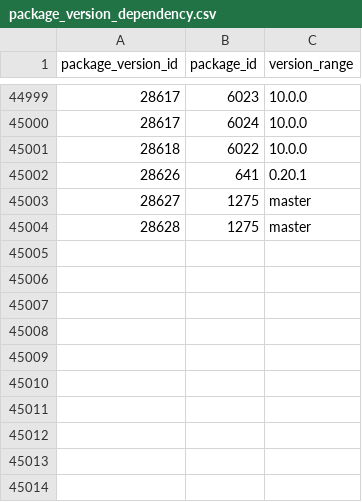
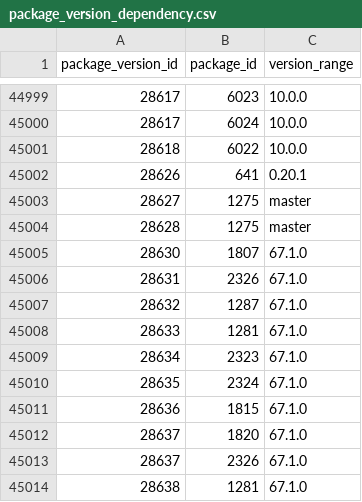
Before and after one commit to SoftwareNetwork/database, a CSV file: package_version_dependency.csv, drawn as a sheet; only a part is shown, gaps mark what is left out.

```diff
--- a/package_version_dependency.csv
+++ b/package_version_dependency.csv
@@ -45004 +45004,11 @@ package_version_id,package_id,version_range
 28628,1275,master
+28630,1807,67.1.0
+28631,2326,67.1.0
+28632,1287,67.1.0
+28633,1281,67.1.0
+28634,2323,67.1.0
+28635,2324,67.1.0
+28636,1815,67.1.0
+28637,1820,67.1.0
+28637,2326,67.1.0
+28638,1281,67.1.0
```
Also changed, not shown: 2 other files.
